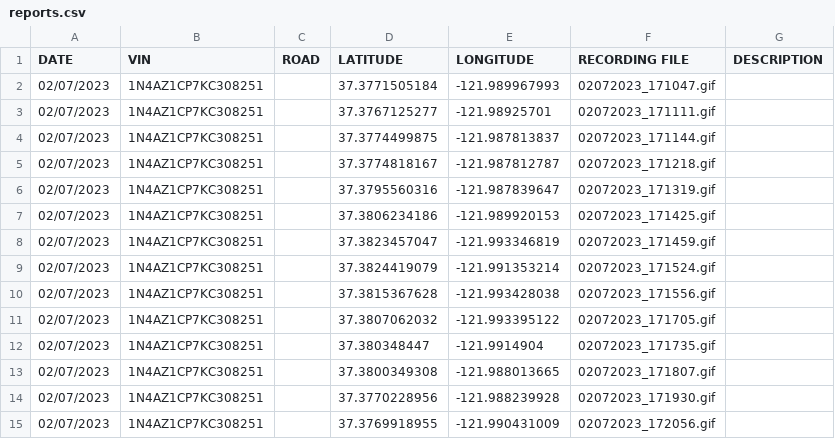
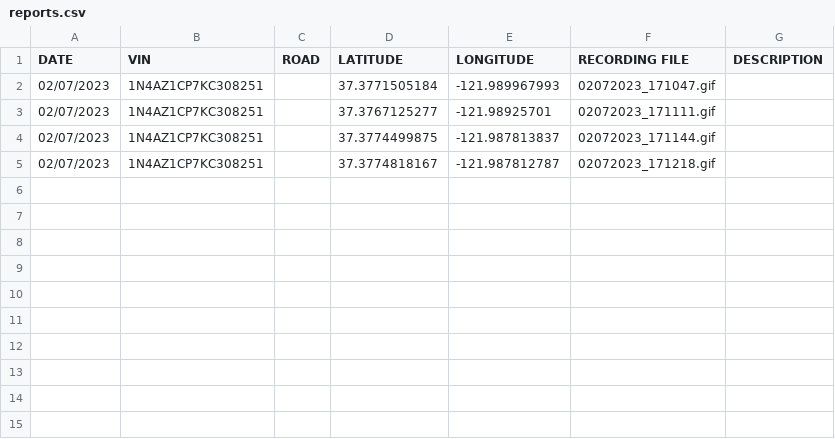
Before and after one commit to twintersx/de_report_gui, a CSV file: reports.csv, drawn as a sheet.

```diff
--- a/reports.csv
+++ b/reports.csv
@@ -5,11 +5 @@ DATE,VIN,ROAD,LATITUDE,LONGITUDE,RECORDING FILE,DESCRIPTION
 02/07/2023,1N4AZ1CP7KC308251,,37.3774818167,-121.987812787,02072023_171218.gif,
-02/07/2023,1N4AZ1CP7KC308251,,37.3795560316,-121.987839647,02072023_171319.gif,
-02/07/2023,1N4AZ1CP7KC308251,,37.3806234186,-121.989920153,02072023_171425.gif,
-02/07/2023,1N4AZ1CP7KC308251,,37.3823457047,-121.993346819,02072023_171459.gif,
-02/07/2023,1N4AZ1CP7KC308251,,37.3824419079,-121.991353214,02072023_171524.gif,
-02/07/2023,1N4AZ1CP7KC308251,,37.3815367628,-121.993428038,02072023_171556.gif,
-02/07/2023,1N4AZ1CP7KC308251,,37.3807062032,-121.993395122,02072023_171705.gif,
-02/07/2023,1N4AZ1CP7KC308251,,37.380348447,-121.9914904,02072023_171735.gif,
-02/07/2023,1N4AZ1CP7KC308251,,37.3800349308,-121.988013665,02072023_171807.gif,
-02/07/2023,1N4AZ1CP7KC308251,,37.3770228956,-121.988239928,02072023_171930.gif,
-02/07/2023,1N4AZ1CP7KC308251,,37.3769918955,-121.990431009,02072023_172056.gif,
```
Also changed, not shown: 1 other file.
